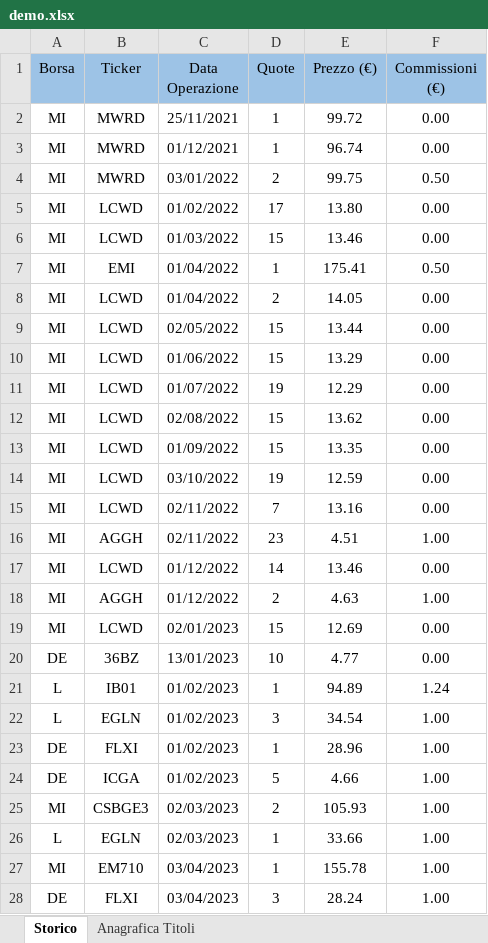
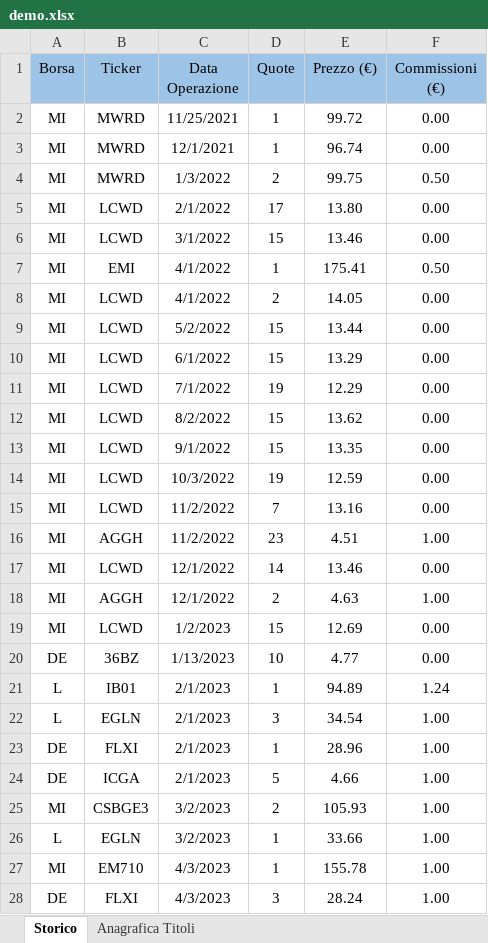
Before and after one commit to zanelliriccardo/personal-finance-for-newbies, an Excel workbook: data/in/demo.xlsx, sheet Storico, drawn as a sheet; only a part is shown; values as stored, in another font and other column widths than the file's, no borders; table styles not drawn; the diff covers the shown part only; the diff names each change by its address in the sheet, - before the commit and + after, or states it on an @@ line.

Commit message:
added another way to fetch data, via API

```diff
--- a/data/in/demo.xlsx (sheet Storico)
+++ b/data/in/demo.xlsx (sheet Storico)
-C2 (Data Operazione): 25/11/2021
+C2 (Data Operazione): 11/25/2021
-C3 (Data Operazione): 01/12/2021
+C3 (Data Operazione): 12/1/2021
-C4 (Data Operazione): 03/01/2022
+C4 (Data Operazione): 1/3/2022
-C5 (Data Operazione): 01/02/2022
+C5 (Data Operazione): 2/1/2022
-C6 (Data Operazione): 01/03/2022
+C6 (Data Operazione): 3/1/2022
-C7:C8 (Data Operazione): 01/04/2022
+C7:C8 (Data Operazione): 4/1/2022
-C9 (Data Operazione): 02/05/2022
+C9 (Data Operazione): 5/2/2022
-C10 (Data Operazione): 01/06/2022
+C10 (Data Operazione): 6/1/2022
-C11 (Data Operazione): 01/07/2022
+C11 (Data Operazione): 7/1/2022
-C12 (Data Operazione): 02/08/2022
+C12 (Data Operazione): 8/2/2022
-C13 (Data Operazione): 01/09/2022
+C13 (Data Operazione): 9/1/2022
-C14 (Data Operazione): 03/10/2022
+C14 (Data Operazione): 10/3/2022
-C15:C16 (Data Operazione): 02/11/2022
+C15:C16 (Data Operazione): 11/2/2022
-C17:C18 (Data Operazione): 01/12/2022
+C17:C18 (Data Operazione): 12/1/2022
-C19 (Data Operazione): 02/01/2023
+C19 (Data Operazione): 1/2/2023
-C20 (Data Operazione): 13/01/2023
+C20 (Data Operazione): 1/13/2023
-C21:C24 (Data Operazione): 01/02/2023
+C21:C24 (Data Operazione): 2/1/2023
-C25:C26 (Data Operazione): 02/03/2023
+C25:C26 (Data Operazione): 3/2/2023
-C27:C28 (Data Operazione): 03/04/2023
+C27:C28 (Data Operazione): 4/3/2023
```
Also changed, not shown: 1 added row and 4 edited cells elsewhere in this sheet, 2 other files.
